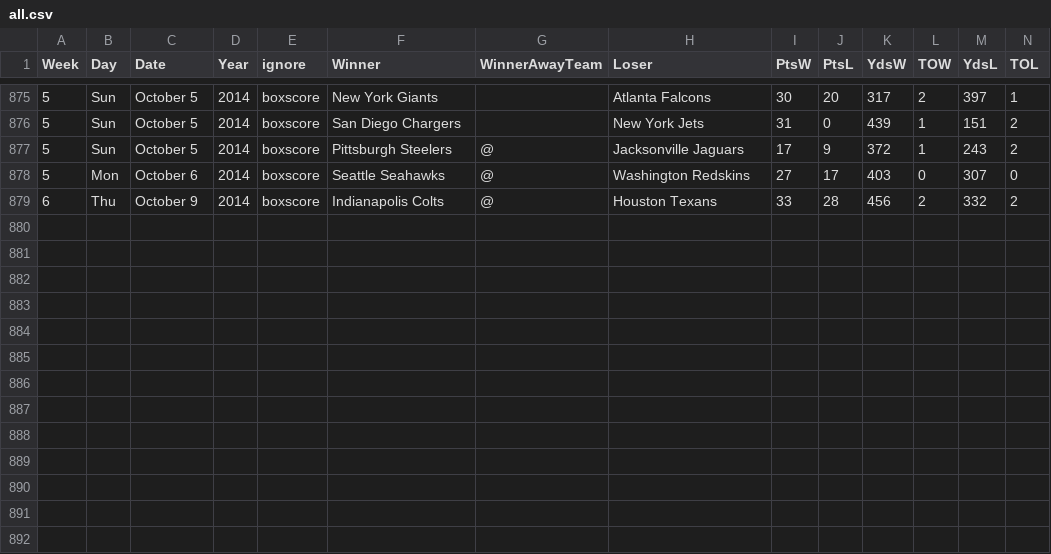
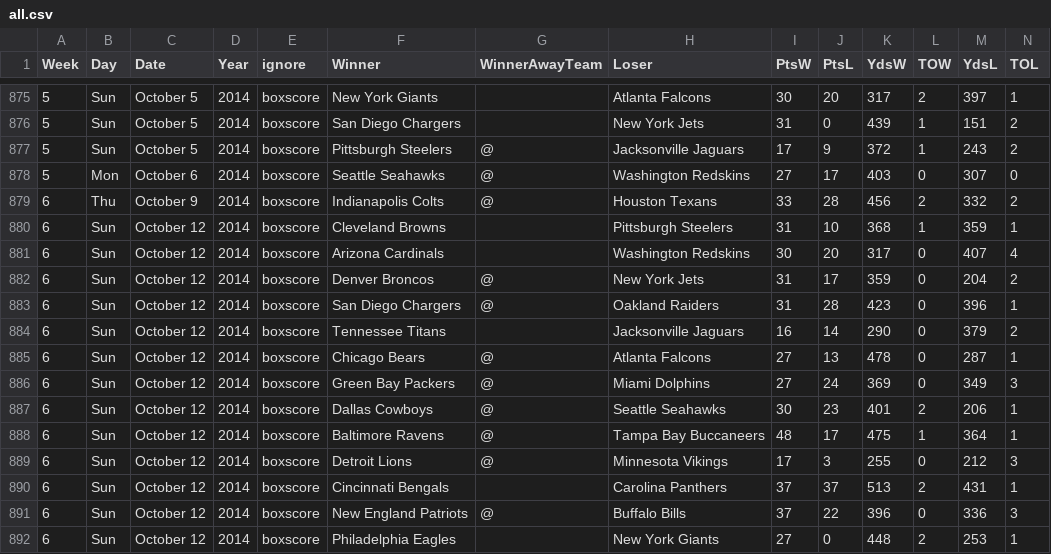
Before and after one commit to gjn/homefield, a CSV file: data/pfr/all.csv, drawn as a sheet; only a part is shown, gaps mark what is left out; the diff names each change by its address in the sheet, - before the commit and + after, or states it on an @@ line.

```diff
--- a/data/pfr/all.csv
+++ b/data/pfr/all.csv
+row 880: 6 | Sun | October 12 | 2014 | boxscore | Cleveland Browns |  | Pittsburgh Steelers | 31 | 10 | 368 | 1 | 359 | 1
+row 881: 6 | Sun | October 12 | 2014 | boxscore | Arizona Cardinals |  | Washington Redskins | 30 | 20 | 317 | 0 | 407 | 4
+row 882: 6 | Sun | October 12 | 2014 | boxscore | Denver Broncos | @ | New York Jets | 31 | 17 | 359 | 0 | 204 | 2
+row 883: 6 | Sun | October 12 | 2014 | boxscore | San Diego Chargers | @ | Oakland Raiders | 31 | 28 | 423 | 0 | 396 | 1
+row 884: 6 | Sun | October 12 | 2014 | boxscore | Tennessee Titans |  | Jacksonville Jaguars | 16 | 14 | 290 | 0 | 379 | 2
+row 885: 6 | Sun | October 12 | 2014 | boxscore | Chicago Bears | @ | Atlanta Falcons | 27 | 13 | 478 | 0 | 287 | 1
+row 886: 6 | Sun | October 12 | 2014 | boxscore | Green Bay Packers | @ | Miami Dolphins | 27 | 24 | 369 | 0 | 349 | 3
+row 887: 6 | Sun | October 12 | 2014 | boxscore | Dallas Cowboys | @ | Seattle Seahawks | 30 | 23 | 401 | 2 | 206 | 1
+row 888: 6 | Sun | October 12 | 2014 | boxscore | Baltimore Ravens | @ | Tampa Bay Buccaneers | 48 | 17 | 475 | 1 | 364 | 1
+row 889: 6 | Sun | October 12 | 2014 | boxscore | Detroit Lions | @ | Minnesota Vikings | 17 | 3 | 255 | 0 | 212 | 3
+row 890: 6 | Sun | October 12 | 2014 | boxscore | Cincinnati Bengals |  | Carolina Panthers | 37 | 37 | 513 | 2 | 431 | 1
+row 891: 6 | Sun | October 12 | 2014 | boxscore | New England Patriots | @ | Buffalo Bills | 37 | 22 | 396 | 0 | 336 | 3
+row 892: 6 | Sun | October 12 | 2014 | boxscore | Philadelphia Eagles |  | New York Giants | 27 | 0 | 448 | 2 | 253 | 1
```
Also changed, not shown: 14 other files.
